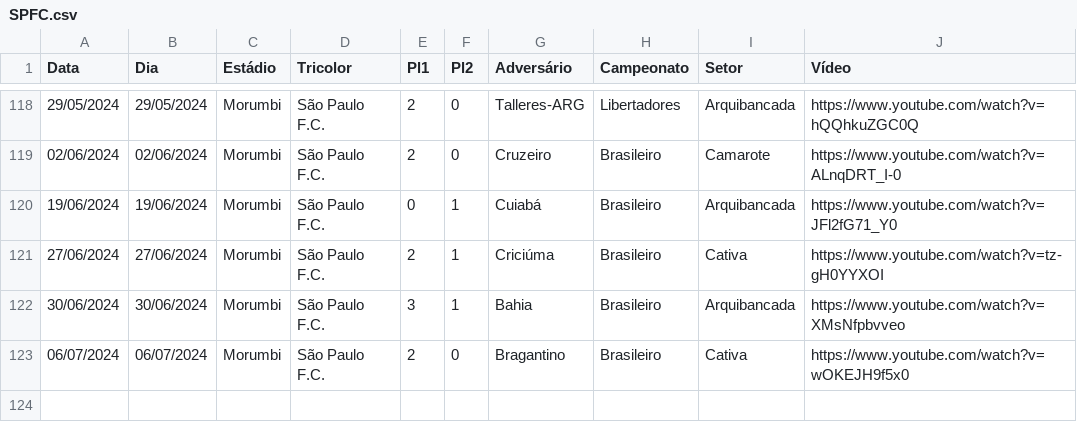
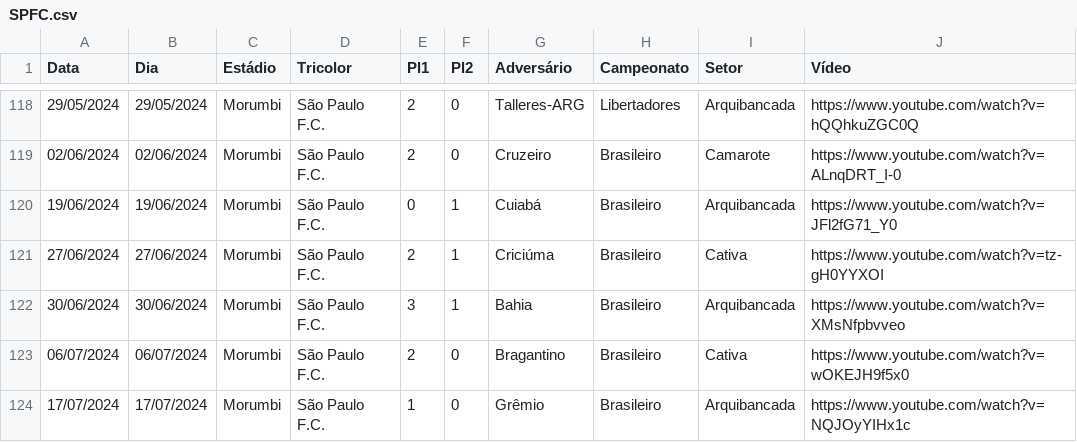
Before and after one commit to renatosts/SPFC, a CSV file: CSV/SPFC.csv, drawn as a sheet; only a part is shown, gaps mark what is left out; the diff names each change by its address in the sheet, - before the commit and + after, or states it on an @@ line.

Commit message:
Processamento 18/07/2024

```diff
--- a/CSV/SPFC.csv
+++ b/CSV/SPFC.csv
+row 124: 17/07/2024 | 17/07/2024 | Morumbi | São Paulo F.C. | 1 | 0 | Grêmio | Brasileiro | Arquibancada | https://www.youtube.com/watch?v=NQJOyYIHx1c
```
